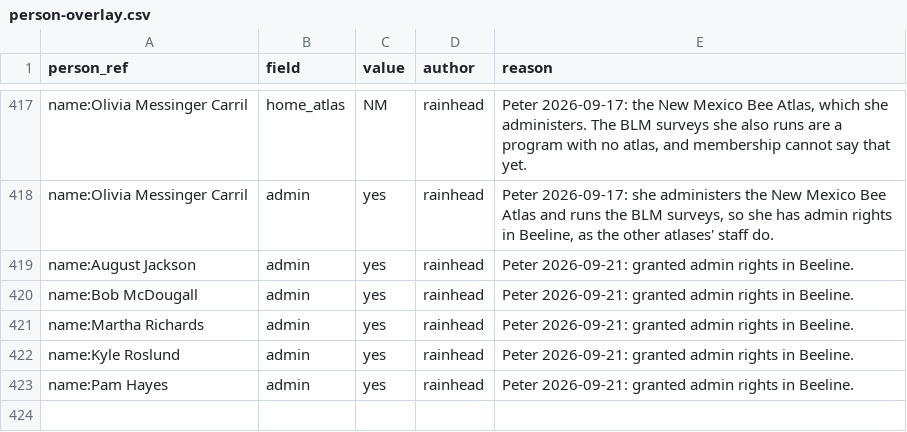
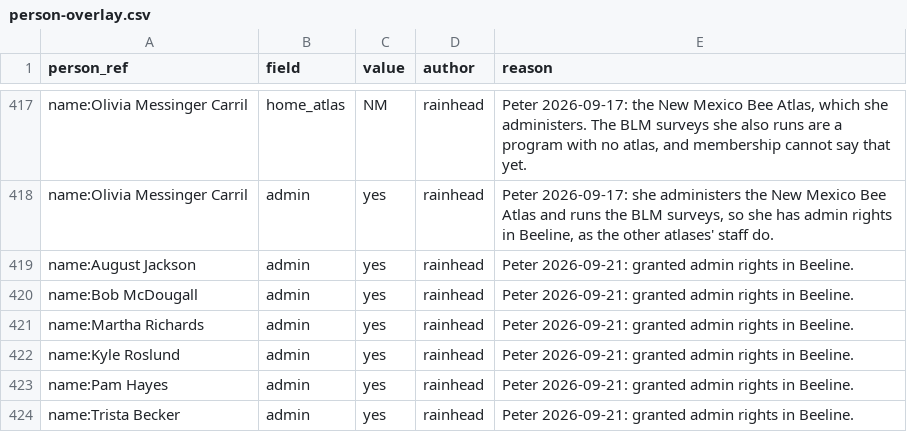
Before and after one commit to rainhead/beeline, a CSV file: ingest/person-overlay.csv, drawn as a sheet; only a part is shown, gaps mark what is left out; the diff names each change by its address in the sheet, - before the commit and + after, or states it on an @@ line.

```diff
--- a/ingest/person-overlay.csv
+++ b/ingest/person-overlay.csv
+row 424: name:Trista Becker | admin | yes | rainhead | Peter 2026-09-21: granted admin rights in Beeline.
```
